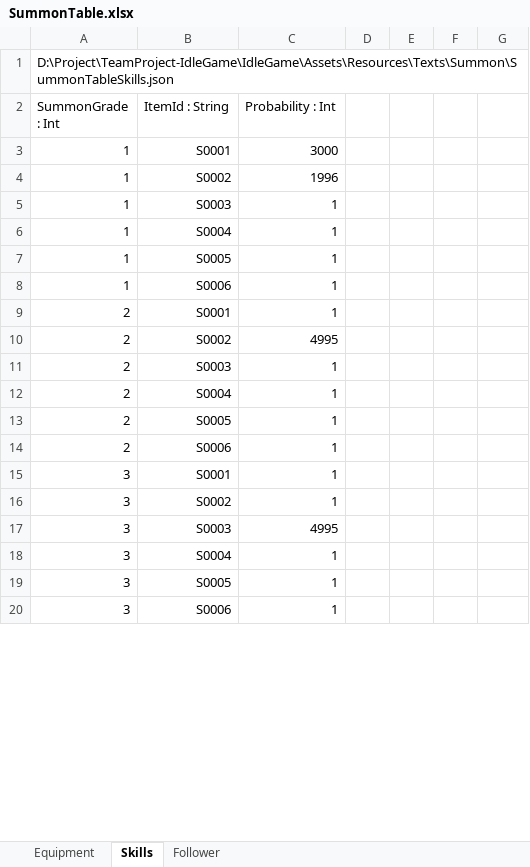
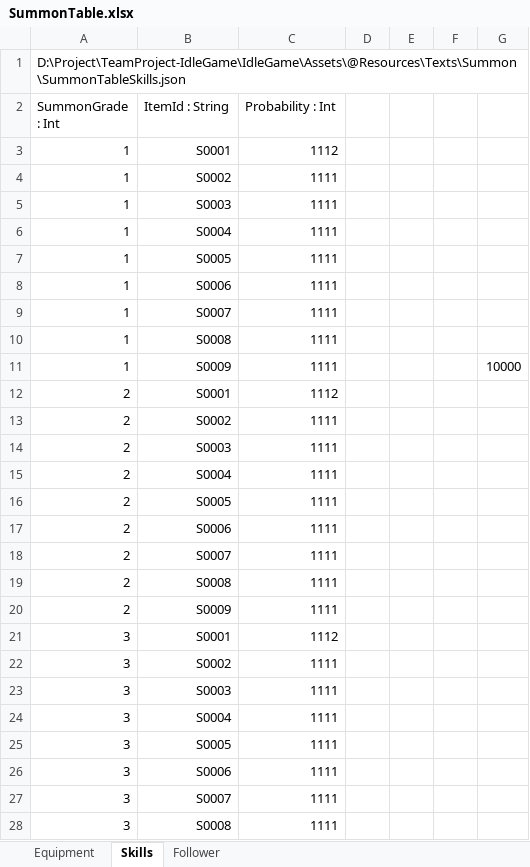
Before and after one commit to psw1305/TeamProject-IdleGame, an Excel workbook: IdleGame/Assets/@Resources/Texts/ExcelTable/SummonTable.xlsx, sheet Skills, drawn as a sheet; only a part is shown; values as stored, in another font and other column widths than the file's, no borders; table styles not drawn; addresses are those after the commit; the diff covers the shown part only; the diff names each change by its address in the sheet, - before the commit and + after, or states it on an @@ line.

Commit message:
[🔥HotFix] Summon temporary probability fix
- 확률 임시 수정

```diff
--- a/IdleGame/Assets/@Resources/Texts/ExcelTable/SummonTable.xlsx (sheet Skills)
+++ b/IdleGame/Assets/@Resources/Texts/ExcelTable/SummonTable.xlsx (sheet Skills)
-A1 (SummonGrade : Int): D:\Project\TeamProject-IdleGame\IdleGame\Assets\Resources\Texts\Summon\SummonTableSkills.json
+A1 (SummonGrade : Int): D:\Project\TeamProject-IdleGame\IdleGame\Assets\@Resources\Texts\Summon\SummonTableSkills.json
-C3 (Probability : Int): 3000
+C3 (Probability : Int): 1112
-C4 (Probability : Int): 1996
+C4 (Probability : Int): 1111
-C5:C8 (Probability : Int): 1
+C5:C8 (Probability : Int): 1111
+row 9: 1 | S0007 | 1111
+row 10: 1 | S0008 | 1111
+row 11: 1 | S0009 | 1111 |  |  |  | 10000
-C12 (Probability : Int): 1
+C12 (Probability : Int): 1112
-C13 (Probability : Int): 4995
+C13 (Probability : Int): 1111
-C14:C17 (Probability : Int): 1
+C14:C17 (Probability : Int): 1111
+row 18: 2 | S0007 | 1111
+row 19: 2 | S0008 | 1111
+row 20: 2 | S0009 | 1111
-C21 (Probability : Int): 1
+C21 (Probability : Int): 1112
-C22 (Probability : Int): 1
+C22 (Probability : Int): 1111
-C23 (Probability : Int): 4995
+C23 (Probability : Int): 1111
-C24:C26 (Probability : Int): 1
+C24:C26 (Probability : Int): 1111
+row 27: 3 | S0007 | 1111
+row 28: 3 | S0008 | 1111
```
Also changed, not shown: 7 added rows and 12 edited cells elsewhere in this sheet, sheet Follower, sheet Equipment, formulas that keep their value, 3 other files.
